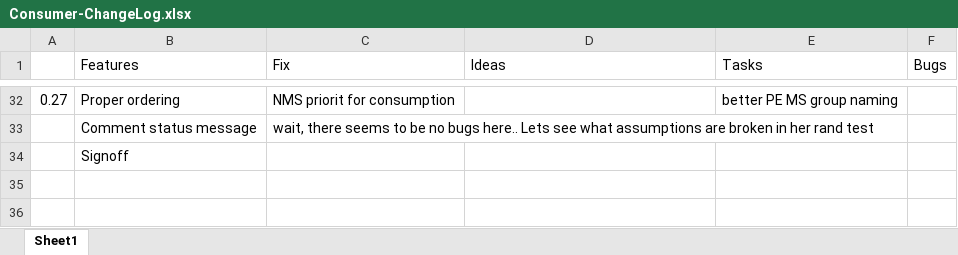
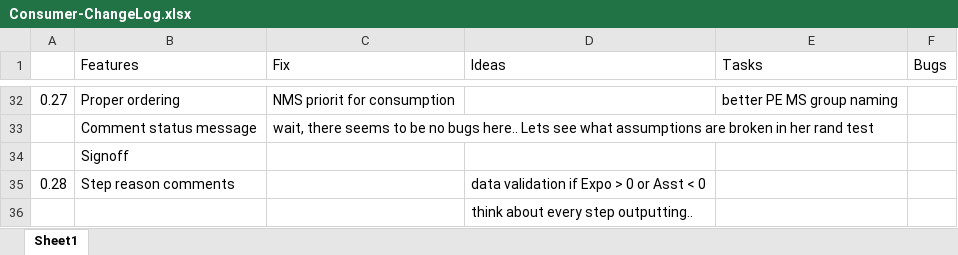
Before and after one commit to ufo2mstar/nab, an Excel workbook: build/Consumer-ChangeLog.xlsx, sheet Sheet1, drawn as a sheet; only a part is shown, gaps mark what is left out; values as stored, in another font and other column widths than the file's, no borders; the diff names each change by its address in the sheet, - before the commit and + after, or states it on an @@ line.

Commit message:
VBA: step comments

```diff
--- a/build/Consumer-ChangeLog.xlsx (sheet Sheet1)
+++ b/build/Consumer-ChangeLog.xlsx (sheet Sheet1)
+row 35: 0.28 | Step reason comments |  | data validation if Expo > 0 or Asst < 0
+row 36:  |  |  | think about every step outputting..
```
Also changed, not shown: 1 other file.
